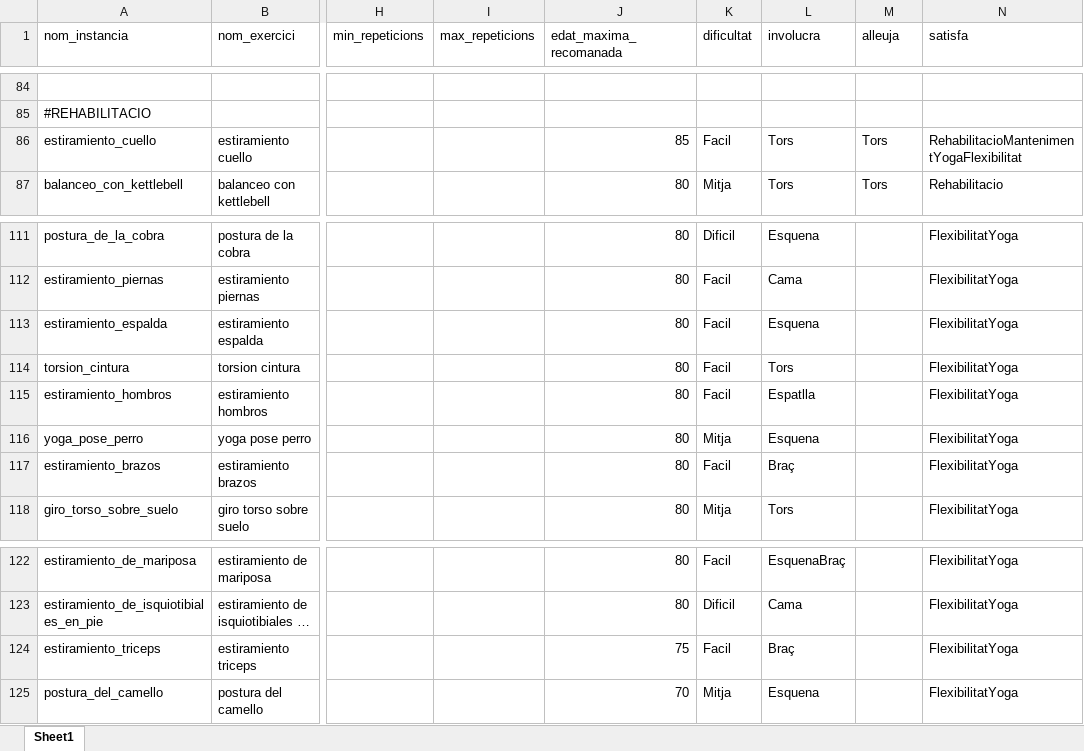
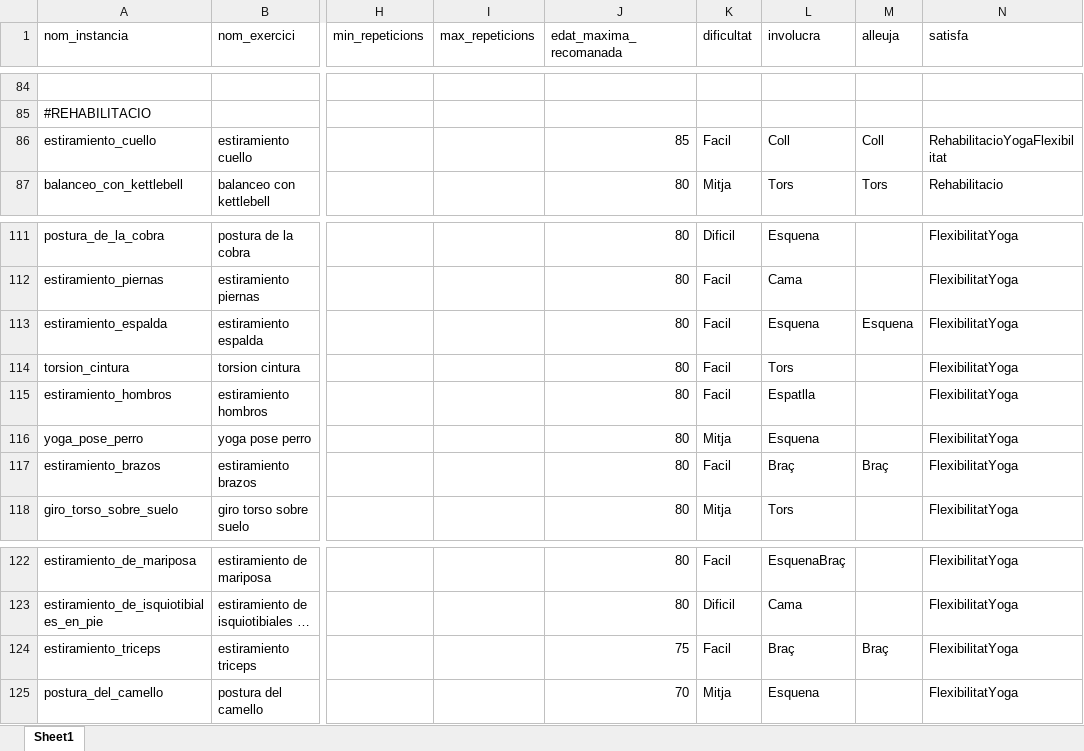
Before and after one commit to PauMayench/sbc-gym-routine-recommender, an Excel workbook: exercices_to_clips/exercicisExcel.xlsx, sheet Sheet1, drawn as a sheet; only a part is shown, gaps mark what is left out; long unchanged cells end in …; values as stored, in another font and other column widths than the file's, no borders; charts and pictures not drawn; the diff names each change by its address in the sheet, - before the commit and + after, or states it on an @@ line.

Commit message:
actualitzar excel

```diff
--- a/exercices_to_clips/exercicisExcel.xlsx (sheet Sheet1)
+++ b/exercices_to_clips/exercicisExcel.xlsx (sheet Sheet1)
-L86 (involucra): Tors
+L86 (involucra): Coll
-M86 (alleuja): Tors
+M86 (alleuja): Coll
-N86 (satisfa): RehabilitacioMantenimentYogaFlexibilitat
+N86 (satisfa): RehabilitacioYogaFlexibilitat
-M113 (alleuja): (empty)
+M113 (alleuja): Esquena
-M117 (alleuja): (empty)
+M117 (alleuja): Braç
-M124 (alleuja): (empty)
+M124 (alleuja): Braç
```
Also changed, not shown: 1 other file.
